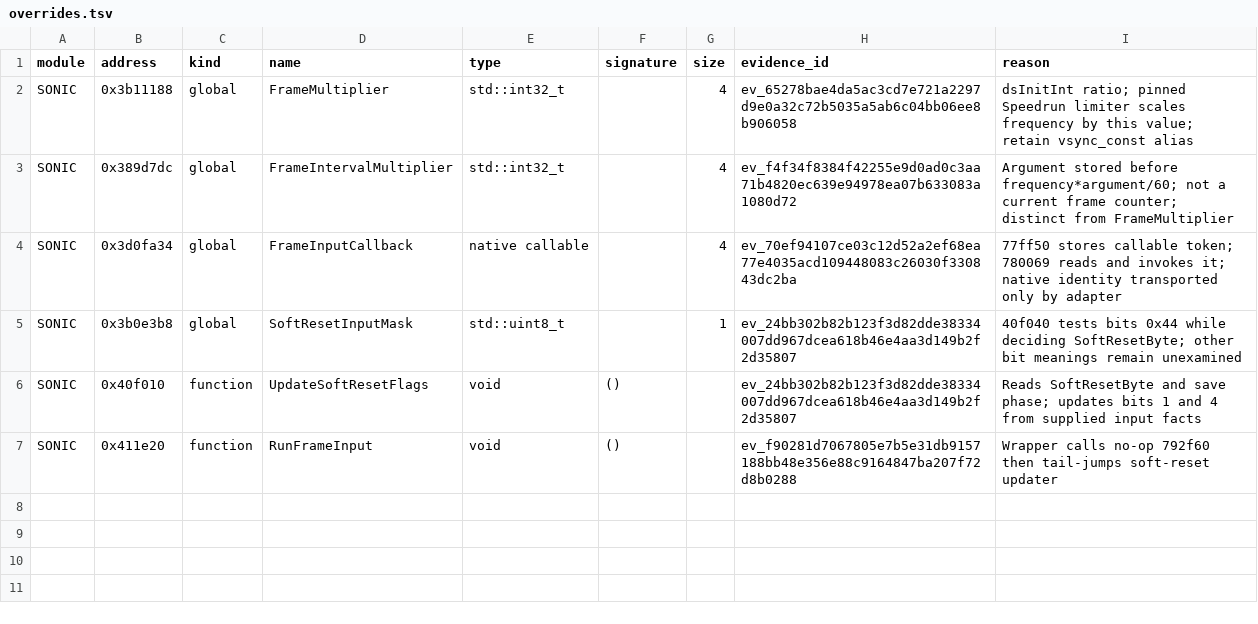
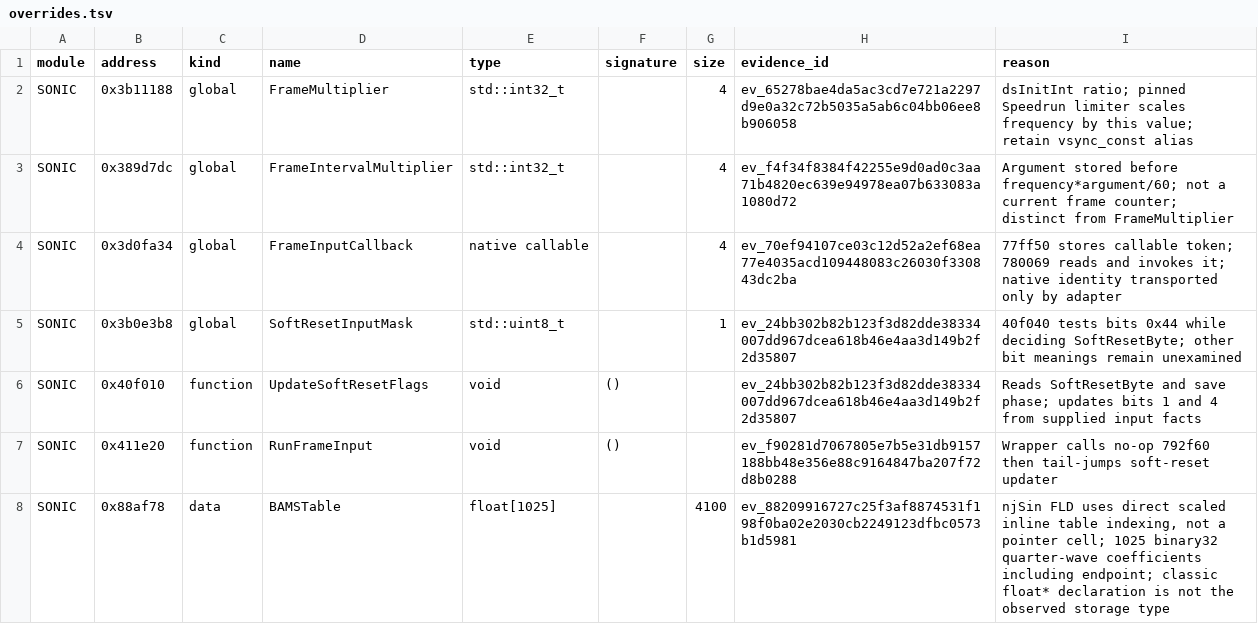
Before and after one commit to MCMike0399/sadx-macos, a TSV file: reference/symbols/overrides.tsv, drawn as a sheet; the diff names each change by its address in the sheet, - before the commit and + after, or states it on an @@ line.

Commit message:
refactor(math): initialize Ninja sine coefficients from native source

```diff
--- a/reference/symbols/overrides.tsv
+++ b/reference/symbols/overrides.tsv
+row 8: SONIC | 0x88af78 | data | BAMSTable | float[1025] |  | 4100 | ev_88209916727c25f3af8874531f198f0ba02e2030cb2249123dfbc0573b1d5981 | njSin FLD uses direct scaled inline table indexing, not a pointer cell; 1025 binary32 quarter-wave coefficients including endpoint; classic float* declaration is not the observed storage type
```
Also changed, not shown: 9 other files.
